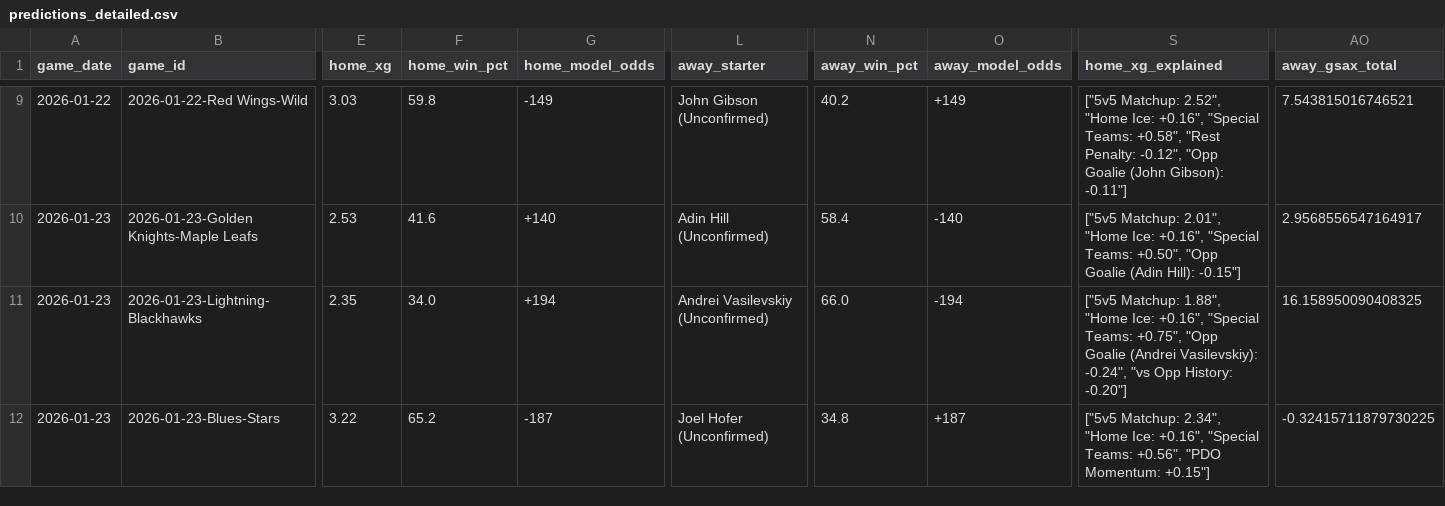
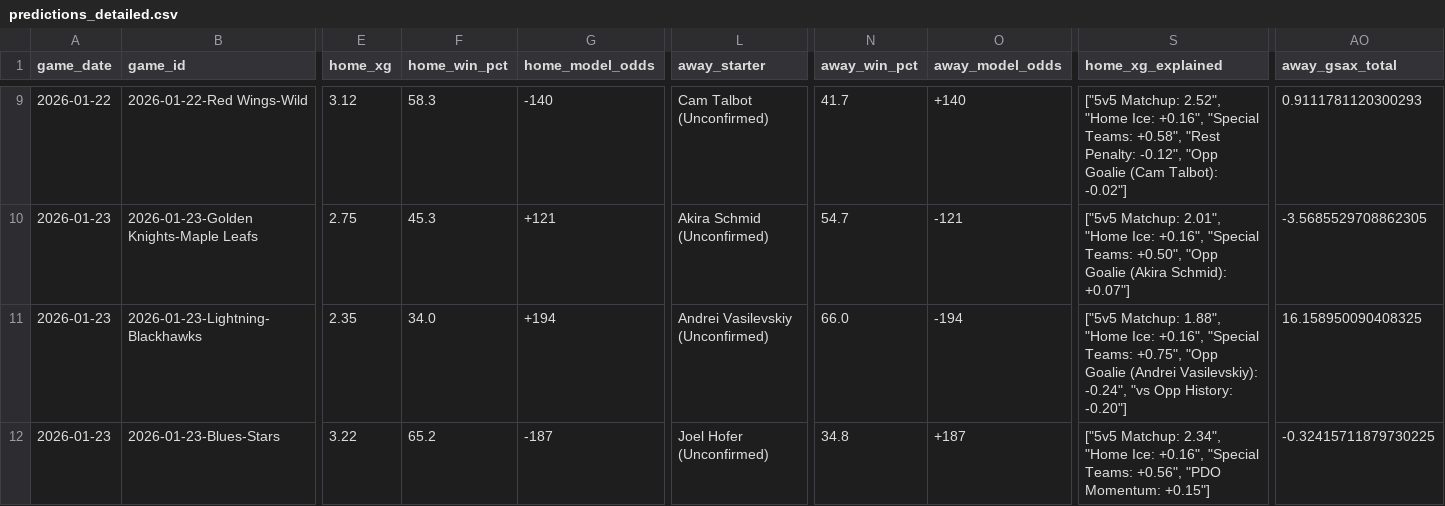
Before and after one commit to alexgarrison2/axiom, a CSV file: data/predictions_detailed.csv, drawn as a sheet; only a part is shown, gaps mark what is left out; the diff covers the shown part only; the diff names each change by its address in the sheet, - before the commit and + after, or states it on an @@ line.

```diff
--- a/data/predictions_detailed.csv
+++ b/data/predictions_detailed.csv
-E9 (home_xg): 3.03
+E9 (home_xg): 3.12
-F9 (home_win_pct): 59.8
+F9 (home_win_pct): 58.3
-G9 (home_model_odds): -149
+G9 (home_model_odds): -140
-L9 (away_starter): John Gibson (Unconfirmed)
+L9 (away_starter): Cam Talbot (Unconfirmed)
-N9 (away_win_pct): 40.2
+N9 (away_win_pct): 41.7
-O9 (away_model_odds): +149
+O9 (away_model_odds): +140
-S9 (home_xg_explained): …"Opp Goalie (John Gibson): -0.11"]
+S9 (home_xg_explained): …"Opp Goalie (Cam Talbot): -0.02"]
-AO9 (away_gsax_total): 7.543815016746521
+AO9 (away_gsax_total): 0.9111781120300293
-E10 (home_xg): 2.53
+E10 (home_xg): 2.75
-F10 (home_win_pct): 41.6
+F10 (home_win_pct): 45.3
-G10 (home_model_odds): +140
+G10 (home_model_odds): +121
-L10 (away_starter): Adin Hill (Unconfirmed)
+L10 (away_starter): Akira Schmid (Unconfirmed)
-N10 (away_win_pct): 58.4
+N10 (away_win_pct): 54.7
-O10 (away_model_odds): -140
+O10 (away_model_odds): -121
-S10 (home_xg_explained): …"Opp Goalie (Adin Hill): -0.15"]
+S10 (home_xg_explained): …"Opp Goalie (Akira Schmid): +0.07"]
-AO10 (away_gsax_total): 2.9568556547164917
+AO10 (away_gsax_total): -3.5685529708862305
```
Also changed, not shown: 79 edited cells elsewhere in this file, data/gamestats.csv, href_stats.csv, 20 other files.
